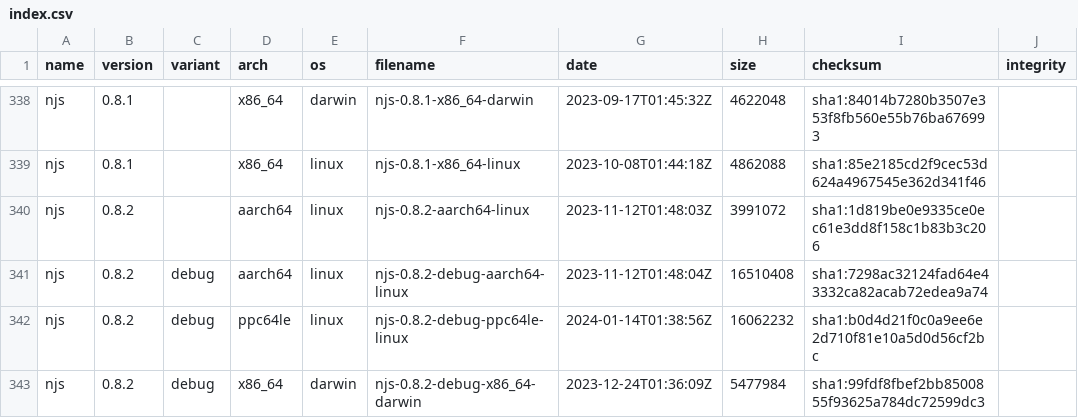
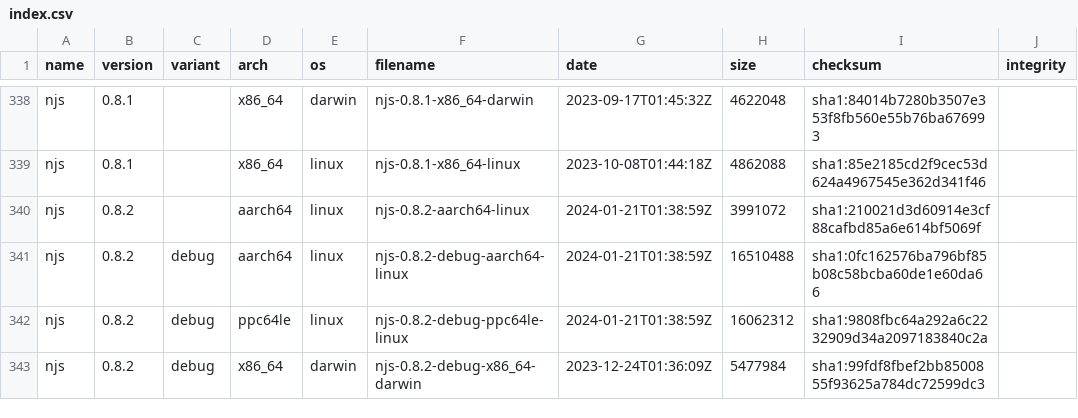
Before and after one commit to jirutka/nginx-binaries, a CSV file: index.csv, drawn as a sheet; only a part is shown, gaps mark what is left out; the diff covers the shown part only.

```diff
--- a/index.csv
+++ b/index.csv
@@ -339,5 +339,5 @@ njs,0.8.1,,x86_64,darwin,njs-0.8.1-x86_64-darwin,2023-09-17T01:45:32Z,4622048,sh
 njs,0.8.1,,x86_64,linux,njs-0.8.1-x86_64-linux,2023-10-08T01:44:18Z,4862088,sha1:85e2185cd2f9cec53d624a4967545e362d341f46
-njs,0.8.2,,aarch64,linux,njs-0.8.2-aarch64-linux,2023-11-12T01:48:03Z,3991072,sha1:1d819be0e9335ce0ec61e3dd8f158c1b83b3c206
-njs,0.8.2,debug,aarch64,linux,njs-0.8.2-debug-aarch64-linux,2023-11-12T01:48:04Z,16510408,sha1:7298ac32124fad64e43332ca82acab72edea9a74
-njs,0.8.2,debug,ppc64le,linux,njs-0.8.2-debug-ppc64le-linux,2024-01-14T01:38:56Z,16062232,sha1:b0d4d21f0c0a9ee6e2d710f81e10a5d0d56cf2bc
+njs,0.8.2,,aarch64,linux,njs-0.8.2-aarch64-linux,2024-01-21T01:38:59Z,3991072,sha1:210021d3d60914e3cf88cafbd85a6e614bf5069f
+njs,0.8.2,debug,aarch64,linux,njs-0.8.2-debug-aarch64-linux,2024-01-21T01:38:59Z,16510488,sha1:0fc162576ba796bf85b08c58bcba60de1e60da66
+njs,0.8.2,debug,ppc64le,linux,njs-0.8.2-debug-ppc64le-linux,2024-01-21T01:38:59Z,16062312,sha1:9808fbc64a292a6c2232909d34a2097183840c2a
 njs,0.8.2,debug,x86_64,darwin,njs-0.8.2-debug-x86_64-darwin,2023-12-24T01:36:09Z,5477984,sha1:99fdf8fbef2bb8500855f93625a784dc72599dc3
```
Also changed, not shown: 25 edited cells elsewhere in this file, 46 other files.
